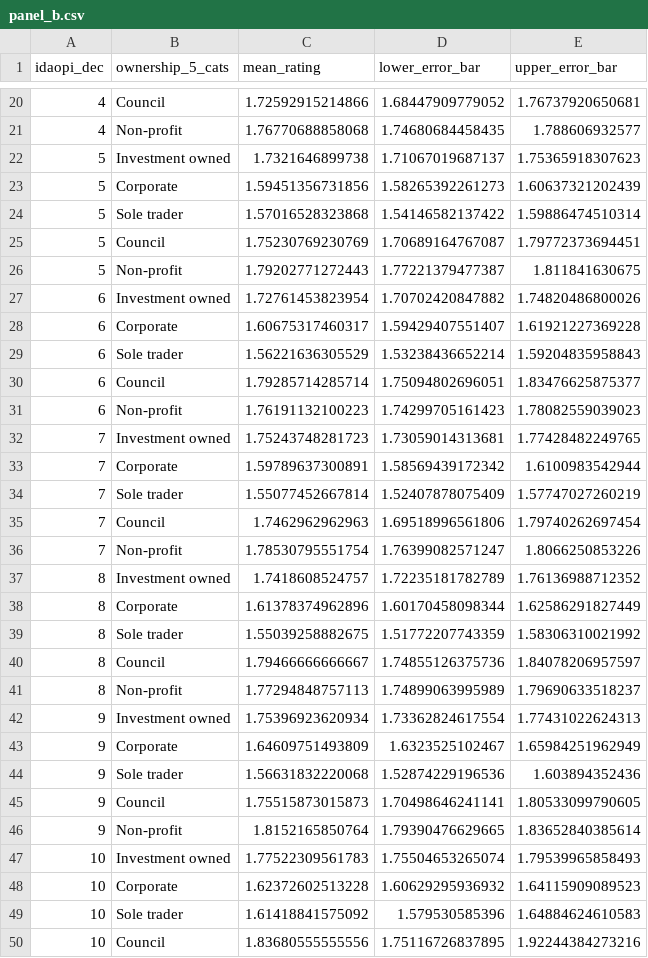
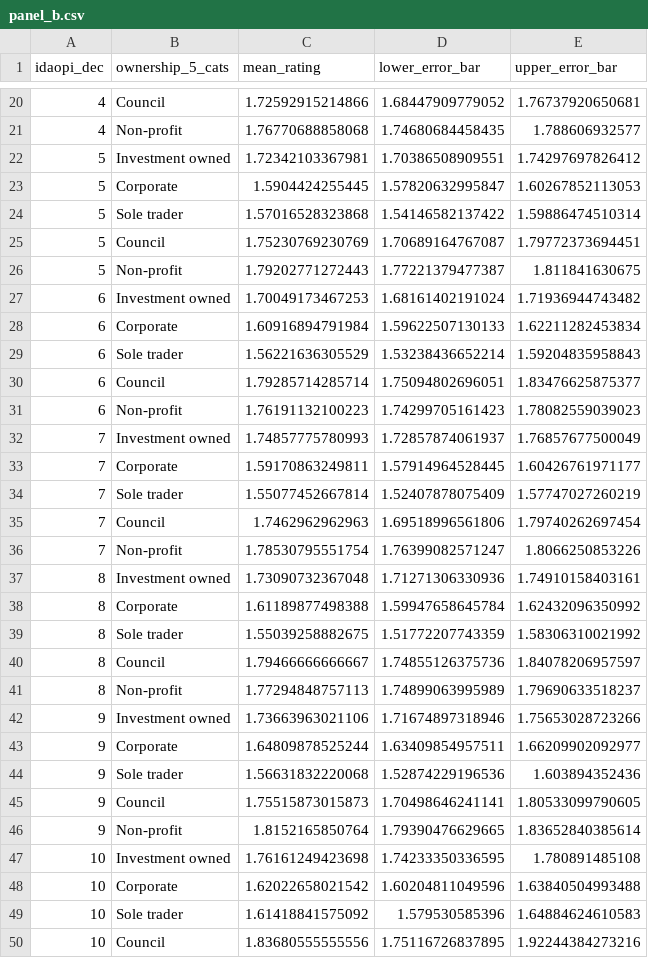
Before and after one commit to BenGoodair/nuffield_trust_fact_fiction, a CSV file: Figure_4_files/panel_b.csv, drawn as a sheet; only a part is shown, gaps mark what is left out; removed rows and columns are numbered as before the commit, all else as after; the diff covers the shown part only; the diff names each change by its address in the sheet, - before the commit and + after, or states it on an @@ line.

```diff
--- a/Figure_4_files/panel_b.csv
+++ b/Figure_4_files/panel_b.csv
-row 22: 5 | Investment owned | 1.7321646899738 | 1.71067019687137 | 1.75365918307623
-row 23: 5 | Corporate | 1.59451356731856 | 1.58265392261273 | 1.60637321202439
+row 22: 5 | Investment owned | 1.72342103367981 | 1.70386508909551 | 1.74297697826412
+row 23: 5 | Corporate | 1.5904424255445 | 1.57820632995847 | 1.60267852113053
-row 27: 6 | Investment owned | 1.72761453823954 | 1.70702420847882 | 1.74820486800026
-row 28: 6 | Corporate | 1.60675317460317 | 1.59429407551407 | 1.61921227369228
+row 27: 6 | Investment owned | 1.70049173467253 | 1.68161402191024 | 1.71936944743482
+row 28: 6 | Corporate | 1.60916894791984 | 1.59622507130133 | 1.62211282453834
-row 32: 7 | Investment owned | 1.75243748281723 | 1.73059014313681 | 1.77428482249765
-row 33: 7 | Corporate | 1.59789637300891 | 1.58569439172342 | 1.6100983542944
+row 32: 7 | Investment owned | 1.74857775780993 | 1.72857874061937 | 1.76857677500049
+row 33: 7 | Corporate | 1.59170863249811 | 1.57914964528445 | 1.60426761971177
-row 37: 8 | Investment owned | 1.7418608524757 | 1.72235181782789 | 1.76136988712352
-row 38: 8 | Corporate | 1.61378374962896 | 1.60170458098344 | 1.62586291827449
+row 37: 8 | Investment owned | 1.73090732367048 | 1.71271306330936 | 1.74910158403161
+row 38: 8 | Corporate | 1.61189877498388 | 1.59947658645784 | 1.62432096350992
-row 42: 9 | Investment owned | 1.75396923620934 | 1.73362824617554 | 1.77431022624313
-row 43: 9 | Corporate | 1.64609751493809 | 1.6323525102467 | 1.65984251962949
+row 42: 9 | Investment owned | 1.73663963021106 | 1.71674897318946 | 1.75653028723266
+row 43: 9 | Corporate | 1.64809878525244 | 1.63409854957511 | 1.66209902092977
-row 47: 10 | Investment owned | 1.77522309561783 | 1.75504653265074 | 1.79539965858493
-row 48: 10 | Corporate | 1.62372602513228 | 1.60629295936932 | 1.64115909089523
+row 47: 10 | Investment owned | 1.76161249423698 | 1.74233350336595 | 1.780891485108
+row 48: 10 | Corporate | 1.62022658021542 | 1.60204811049596 | 1.63840504993488
```
Also changed, not shown: 8 added rows and 8 removed rows elsewhere in this file, Figure_4_files/panel_a.csv, 2 other files.
